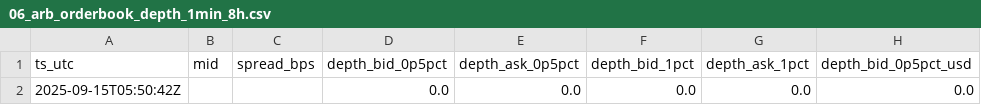
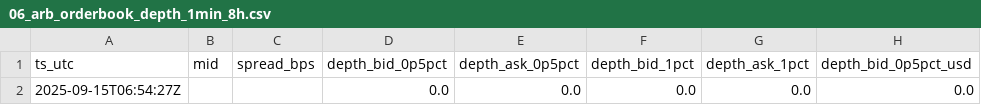
Before and after one commit to reddyKIM/run-, a CSV file: data/06_arb_orderbook_depth_1min_8h.csv, drawn as a sheet; only a part is shown; the diff names each change by its address in the sheet, - before the commit and + after, or states it on an @@ line.

```diff
--- a/data/06_arb_orderbook_depth_1min_8h.csv
+++ b/data/06_arb_orderbook_depth_1min_8h.csv
-A2 (ts_utc): 2025-09-15T05:50:42Z
+A2 (ts_utc): 2025-09-15T06:54:27Z
```
Also changed, not shown: 1 other file.
